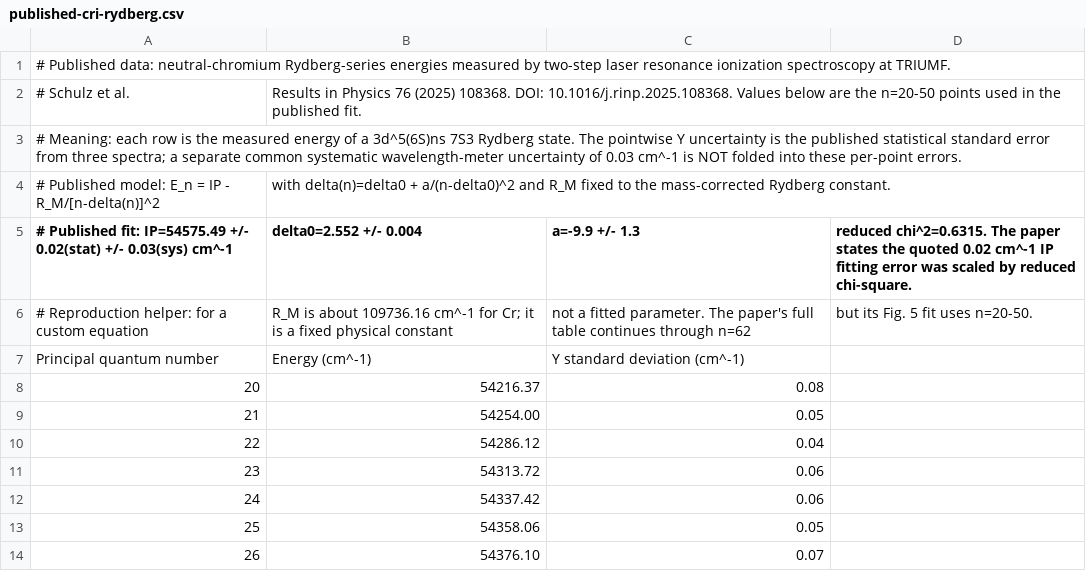
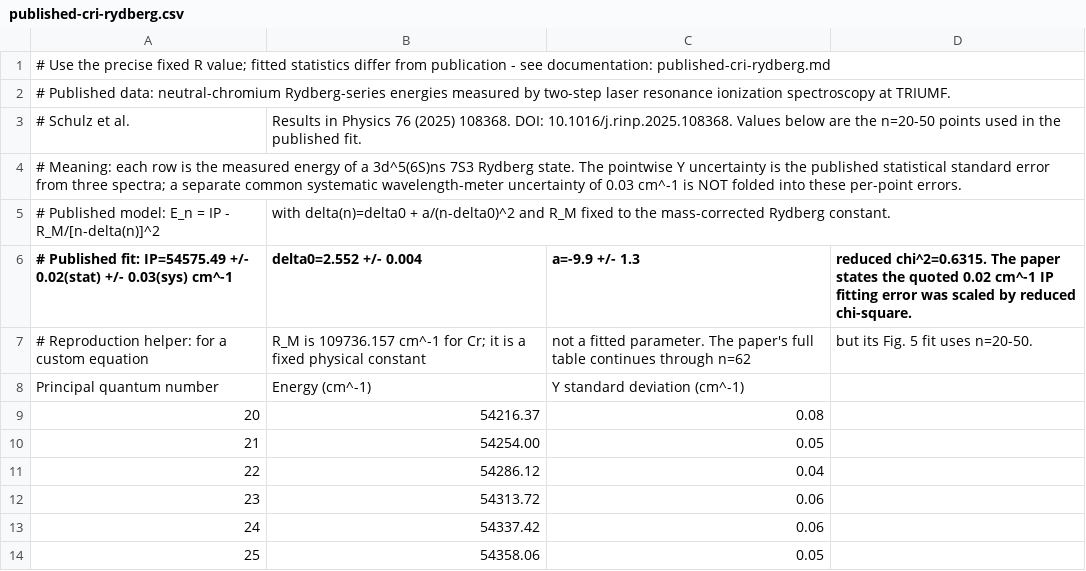
Before and after one commit to paulnord/data-tool-2027, a CSV file: examples/data/published-cri-rydberg.csv, drawn as a sheet; only a part is shown; the shorter side is filled out with more unchanged rows.

```diff
--- a/examples/data/published-cri-rydberg.csv
+++ b/examples/data/published-cri-rydberg.csv
@@ -1 +1,2 @@
+# Use the precise fixed R value; fitted statistics differ from publication - see documentation: published-cri-rydberg.md
 # Published data: neutral-chromium Rydberg-series energies measured by two-step laser resonance ionization spectroscopy at TRIUMF.
@@ -5,3 +6,3 @@
 # Published fit: IP=54575.49 +/- 0.02(stat) +/- 0.03(sys) cm^-1, delta0=2.552 +/- 0.004, a=-9.9 +/- 1.3, reduced chi^2=0.6315. The paper states the quoted 0.02 cm^-1 IP fitting error was scaled by reduced chi-square.
-# Reproduction helper: for a custom equation, R_M is about 109736.16 cm^-1 for Cr; it is a fixed physical constant, not a fitted parameter. The paper's full table continues through n=62, but its Fig. 5 fit uses n=20-50.
+# Reproduction helper: for a custom equation, R_M is 109736.157 cm^-1 for Cr; it is a fixed physical constant, not a fitted parameter. The paper's full table continues through n=62, but its Fig. 5 fit uses n=20-50.
 Principal quantum number,Energy (cm^-1),Y standard deviation (cm^-1)
```
Also changed, not shown: examples/data/published-asassn14li-radio.csv, examples/data/published-ba137m-decay.csv, 21 other files.
